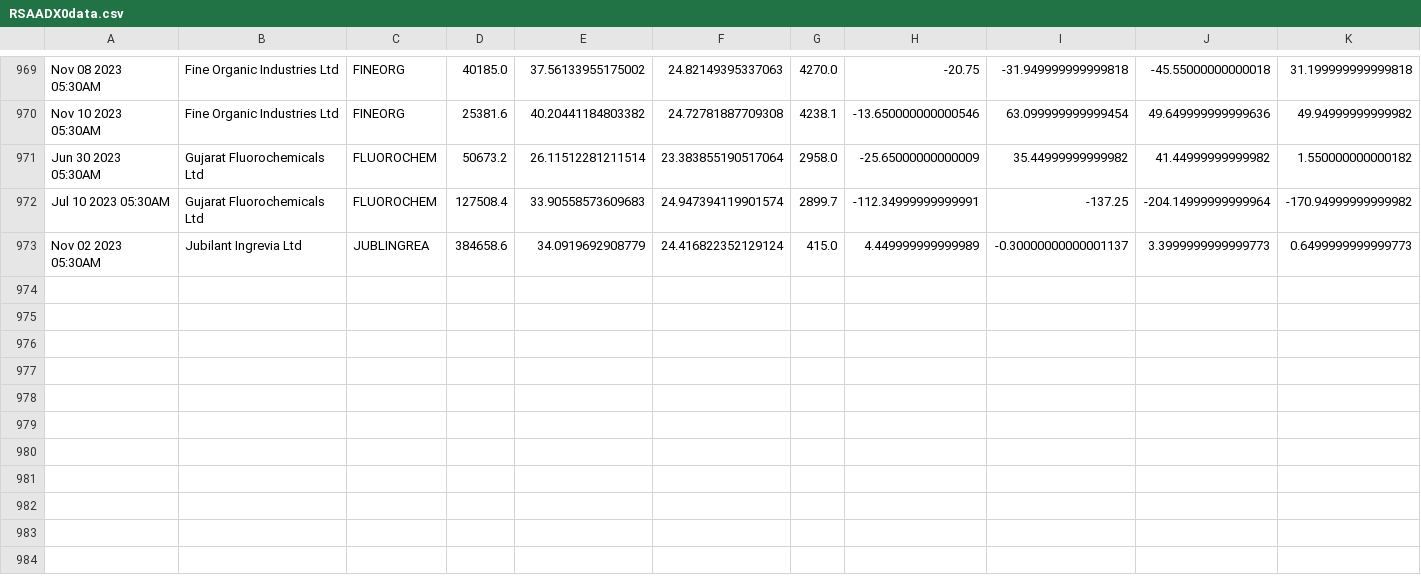
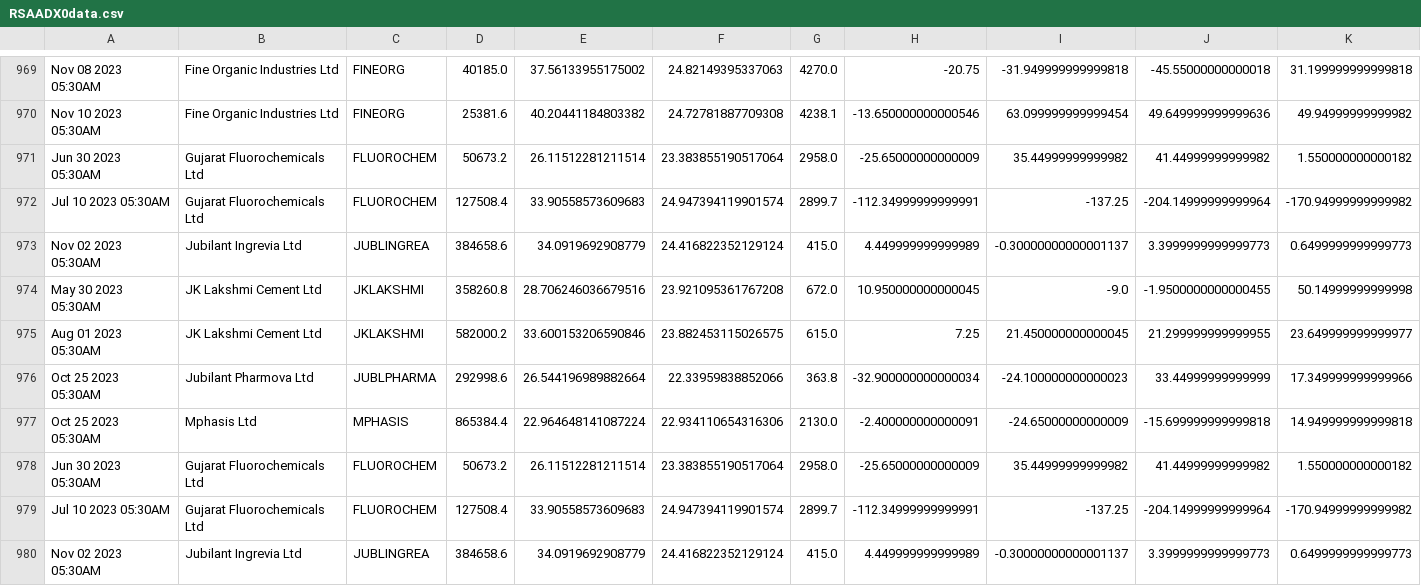
Before and after one commit to bentx/StockSpell, a CSV file: Results/details/RSAADX0data.csv, drawn as a sheet; only a part is shown, gaps mark what is left out; rows hold the shown columns only; the diff names each change by its address in the sheet, - before the commit and + after, or states it on an @@ line.

```diff
--- a/Results/details/RSAADX0data.csv
+++ b/Results/details/RSAADX0data.csv
+row 974: May 30 2023 05:30AM | JK Lakshmi Cement Ltd | JKLAKSHMI | 358260.8 | 28.706246036679516 | 23.921095361767208 | 672.0 | 10.950000000000045 | -9.0 | -1.9500000000000455 | 50.14999999999998
+row 975: Aug 01 2023 05:30AM | JK Lakshmi Cement Ltd | JKLAKSHMI | 582000.2 | 33.600153206590846 | 23.882453115026575 | 615.0 | 7.25 | 21.450000000000045 | 21.299999999999955 | 23.649999999999977
+row 976: Oct 25 2023 05:30AM | Jubilant Pharmova Ltd | JUBLPHARMA | 292998.6 | 26.544196989882664 | 22.33959838852066 | 363.8 | -32.900000000000034 | -24.100000000000023 | 33.44999999999999 | 17.349999999999966
+row 977: Oct 25 2023 05:30AM | Mphasis Ltd | MPHASIS | 865384.4 | 22.964648141087224 | 22.934110654316306 | 2130.0 | -2.400000000000091 | -24.65000000000009 | -15.699999999999818 | 14.949999999999818
+row 978: Jun 30 2023 05:30AM | Gujarat Fluorochemicals Ltd | FLUOROCHEM | 50673.2 | 26.11512281211514 | 23.383855190517064 | 2958.0 | -25.65000000000009 | 35.44999999999982 | 41.44999999999982 | 1.550000000000182
+row 979: Jul 10 2023 05:30AM | Gujarat Fluorochemicals Ltd | FLUOROCHEM | 127508.4 | 33.90558573609683 | 24.947394119901574 | 2899.7 | -112.34999999999991 | -137.25 | -204.14999999999964 | -170.94999999999982
+row 980: Nov 02 2023 05:30AM | Jubilant Ingrevia Ltd | JUBLINGREA | 384658.6 | 34.0919692908779 | 24.416822352129124 | 415.0 | 4.449999999999989 | -0.30000000000001137 | 3.3999999999999773 | 0.6499999999999773
```
Also changed, not shown: Results/details/1WA10data.csv, Results/details/RSAADX2data.csv, 36 other files.
